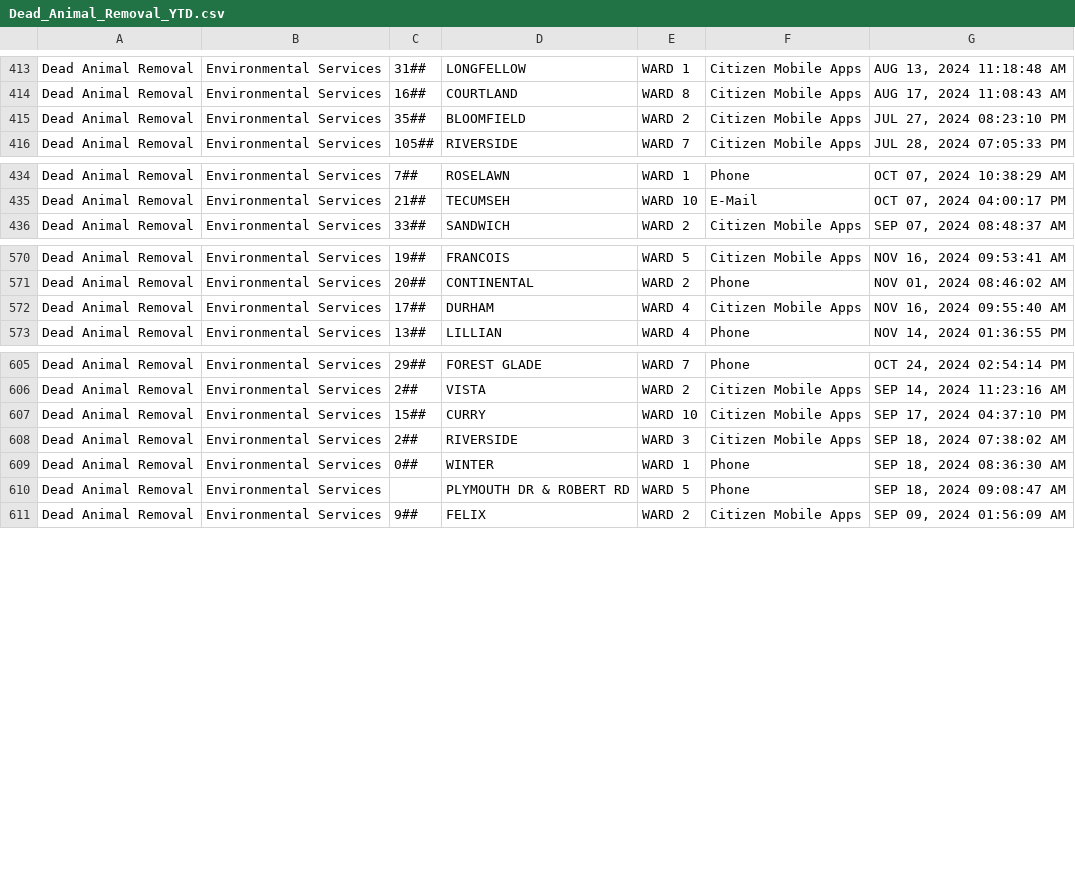
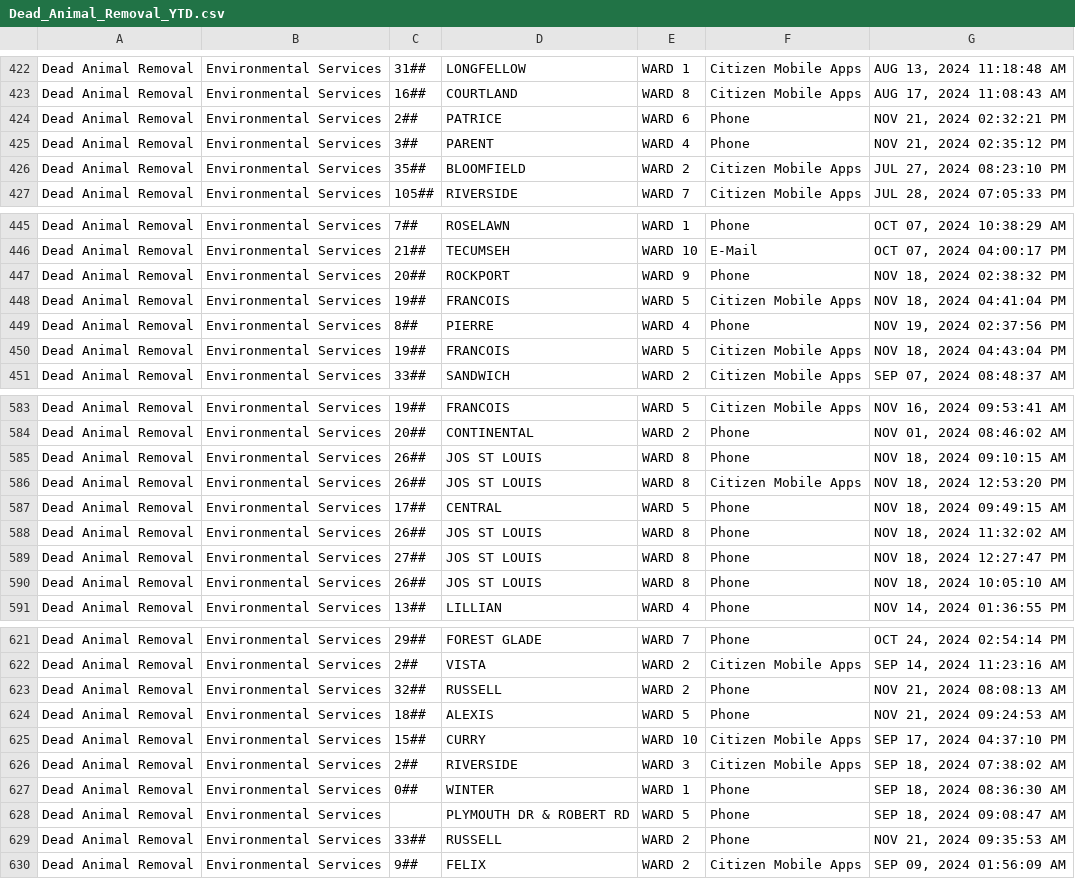
Before and after one commit to dntiontk/windsor-opendata, a CSV file: raw/uncategorized/Dead_Animal_Removal_YTD.csv, drawn as a sheet; only a part is shown, gaps mark what is left out; the diff covers the shown part only.

```diff
--- a/raw/uncategorized/Dead_Animal_Removal_YTD.csv
+++ b/raw/uncategorized/Dead_Animal_Removal_YTD.csv
@@ -414,2 +423,4 @@
 "Dead Animal Removal","Environmental Services","16##","COURTLAND","WARD 8","Citizen Mobile Apps","AUG 17, 2024 11:08:43 AM"
+"Dead Animal Removal","Environmental Services","2##","PATRICE","WARD 6","Phone","NOV 21, 2024 02:32:21 PM"
+"Dead Animal Removal","Environmental Services","3##","PARENT","WARD 4","Phone","NOV 21, 2024 02:35:12 PM"
 "Dead Animal Removal","Environmental Services","35##","BLOOMFIELD","WARD 2","Citizen Mobile Apps","JUL 27, 2024 08:23:10 PM"
@@ -435,2 +446,6 @@
 "Dead Animal Removal","Environmental Services","21##","TECUMSEH","WARD 10","E-Mail","OCT 07, 2024 04:00:17 PM"
+"Dead Animal Removal","Environmental Services","20##","ROCKPORT","WARD 9","Phone","NOV 18, 2024 02:38:32 PM"
+"Dead Animal Removal","Environmental Services","19##","FRANCOIS","WARD 5","Citizen Mobile Apps","NOV 18, 2024 04:41:04 PM"
+"Dead Animal Removal","Environmental Services","8##","PIERRE","WARD 4","Phone","NOV 19, 2024 02:37:56 PM"
+"Dead Animal Removal","Environmental Services","19##","FRANCOIS","WARD 5","Citizen Mobile Apps","NOV 18, 2024 04:43:04 PM"
 "Dead Animal Removal","Environmental Services","33##","SANDWICH","WARD 2","Citizen Mobile Apps","SEP 07, 2024 08:48:37 AM"
@@ -571,3 +584,8 @@
 "Dead Animal Removal","Environmental Services","20##","CONTINENTAL","WARD 2","Phone","NOV 01, 2024 08:46:02 AM"
-"Dead Animal Removal","Environmental Services","17##","DURHAM","WARD 4","Citizen Mobile Apps","NOV 16, 2024 09:55:40 AM"
+"Dead Animal Removal","Environmental Services","26##","JOS ST LOUIS","WARD 8","Phone","NOV 18, 2024 09:10:15 AM"
+"Dead Animal Removal","Environmental Services","26##","JOS ST LOUIS","WARD 8","Citizen Mobile Apps","NOV 18, 2024 12:53:20 PM"
+"Dead Animal Removal","Environmental Services","17##","CENTRAL","WARD 5","Phone","NOV 18, 2024 09:49:15 AM"
+"Dead Animal Removal","Environmental Services","26##","JOS ST LOUIS","WARD 8","Phone","NOV 18, 2024 11:32:02 AM"
+"Dead Animal Removal","Environmental Services","27##","JOS ST LOUIS","WARD 8","Phone","NOV 18, 2024 12:27:47 PM"
+"Dead Animal Removal","Environmental Services","26##","JOS ST LOUIS","WARD 8","Phone","NOV 18, 2024 10:05:10 AM"
 "Dead Animal Removal","Environmental Services","13##","LILLIAN","WARD 4","Phone","NOV 14, 2024 01:36:55 PM"
@@ -606,2 +622,4 @@
 "Dead Animal Removal","Environmental Services","2##","VISTA","WARD 2","Citizen Mobile Apps","SEP 14, 2024 11:23:16 AM"
+"Dead Animal Removal","Environmental Services","32##","RUSSELL","WARD 2","Phone","NOV 21, 2024 08:08:13 AM"
+"Dead Animal Removal","Environmental Services","18##","ALEXIS","WARD 5","Phone","NOV 21, 2024 09:24:53 AM"
 "Dead Animal Removal","Environmental Services","15##","CURRY","WARD 10","Citizen Mobile Apps","SEP 17, 2024 04:37:10 PM"
@@ -610,2 +628,3 @@
 "Dead Animal Removal","Environmental Services"," ","PLYMOUTH DR & ROBERT RD","WARD 5","Phone","SEP 18, 2024 09:08:47 AM"
+"Dead Animal Removal","Environmental Services","33##","RUSSELL","WARD 2","Phone","NOV 21, 2024 09:35:53 AM"
 "Dead Animal Removal","Environmental Services","9##","FELIX","WARD 2","Citizen Mobile Apps","SEP 09, 2024 01:56:09 AM"
```
Also changed, not shown: 7 added rows and 4 moved rows elsewhere in this file, raw/garbage/Garbage_Not_Collected_YTD.csv, raw/garbage/Garbage_Preparation_YTD.csv, 34 other files.
